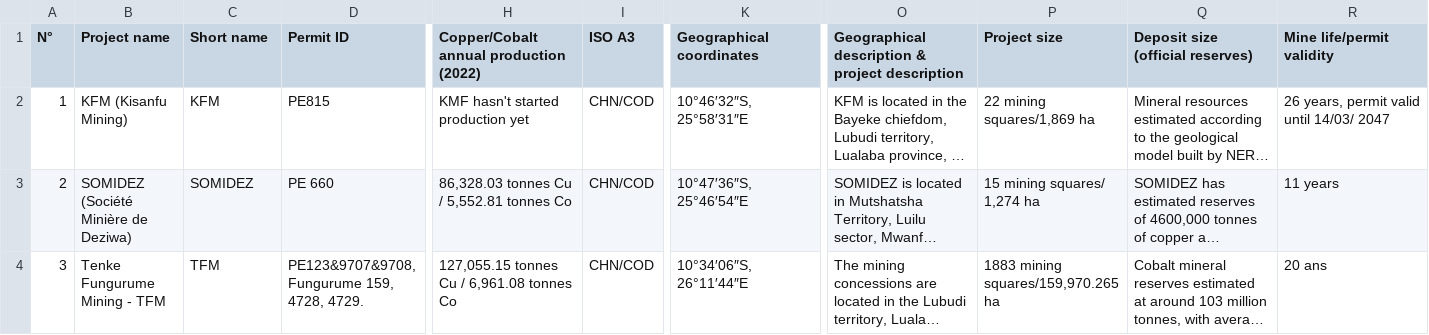
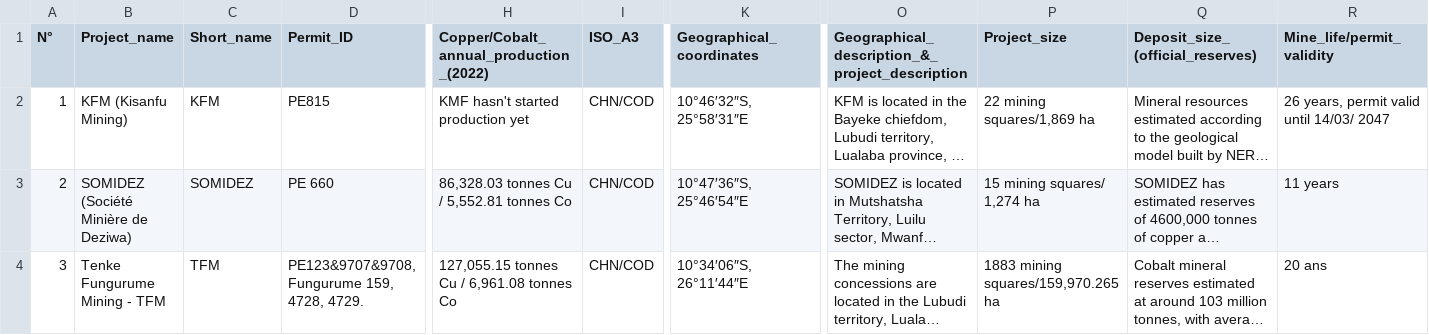
Before and after one commit to emmanuelubachi/copper-cobalt-prod-dv, a CSV file: data/industrial_projects.csv, drawn as a sheet; only a part is shown, gaps mark what is left out; long unchanged cells end in …; the diff covers the shown part only; the diff names each change by its address in the sheet, - before the commit and + after, or states it on an @@ line.

```diff
--- a/data/industrial_projects.csv
+++ b/data/industrial_projects.csv
-B1: Project name
+B1: Project_name
-C1: Short name
+C1: Short_name
-D1: Permit ID
+D1: Permit_ID
-H1: Copper/Cobalt annual production (2022)
+H1: Copper/Cobalt_annual_production_(2022)
-I1: ISO A3
+I1: ISO_A3
-K1: Geographical coordinates
+K1: Geographical_coordinates
-O1: Geographical description & project description
+O1: Geographical_description_&_project_description
-P1: Project size
+P1: Project_size
-Q1: Deposit size (official reserves)
+Q1: Deposit_size_(official_reserves)
-R1: Mine life/permit validity
+R1: Mine_life/permit_validity
```
Also changed, not shown: 4 edited cells elsewhere in this file, 5 other files.
